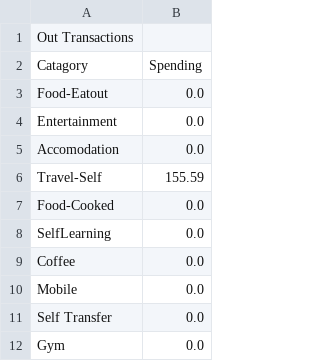
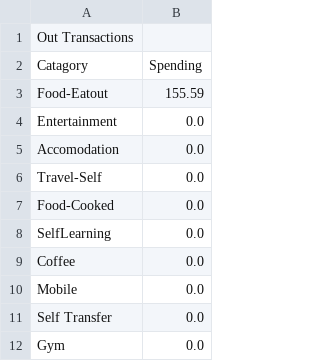
Before and after one commit to itsjihunpark/Personal-Finance-Tool, a CSV file: TotalAmountPerCatagory.csv, drawn as a sheet; only a part is shown.

```diff
--- a/TotalAmountPerCatagory.csv
+++ b/TotalAmountPerCatagory.csv
@@ -2,6 +2,6 @@ Out Transactions,
 Catagory,Spending
-Food-Eatout,0.0
+Food-Eatout,155.59
 Entertainment,0.0
 Accomodation,0.0
-Travel-Self,155.59
+Travel-Self,0.0
 Food-Cooked,0.0
```
Also changed, not shown: output.csv, 4 other files.
